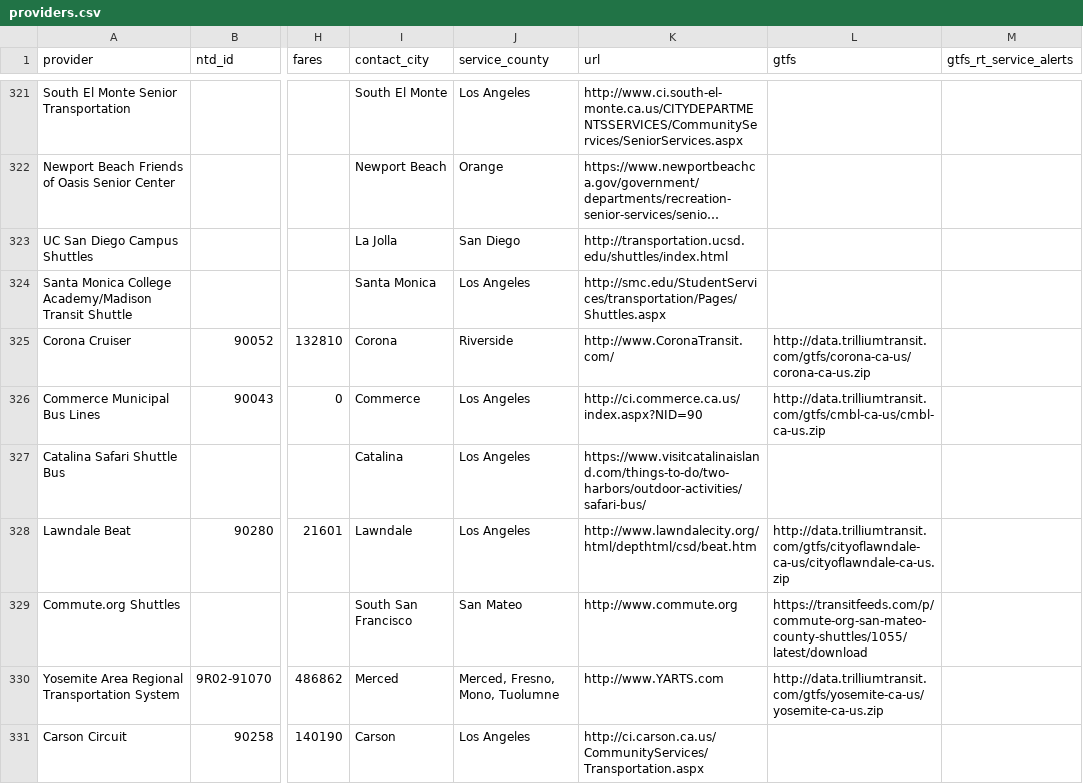
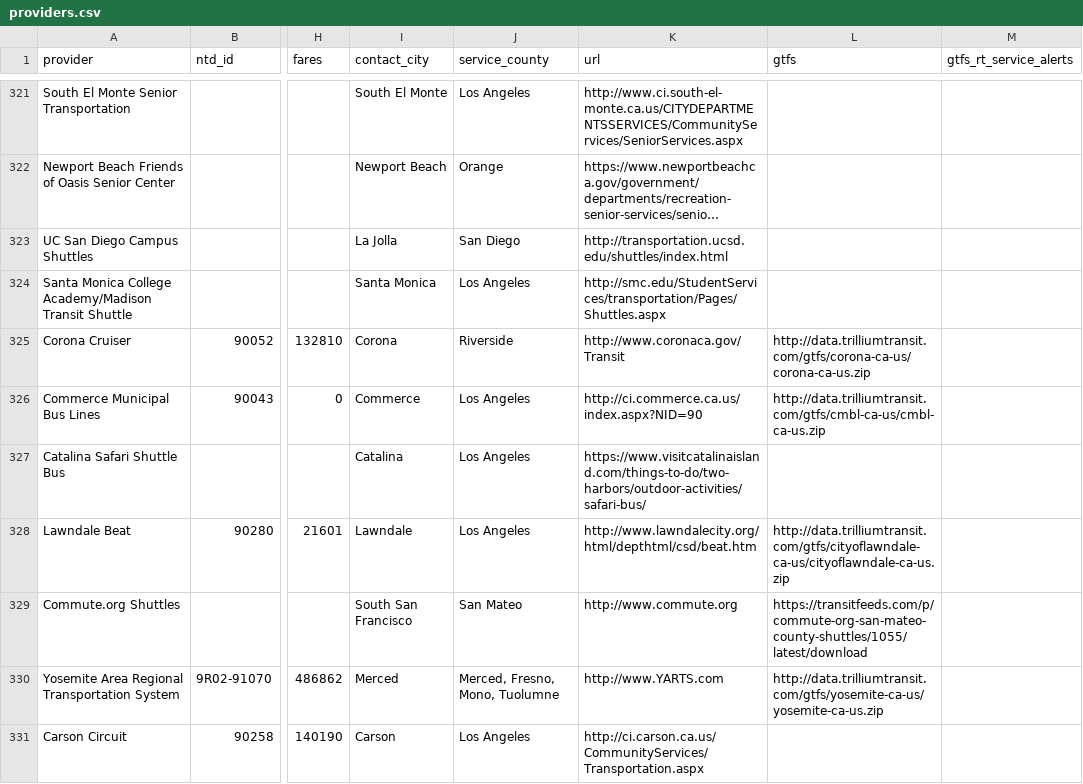
Before and after one commit to cal-itp/mobility-marketplace, a CSV file: metadata/providers/providers.csv, drawn as a sheet; only a part is shown, gaps mark what is left out; long unchanged cells end in …; the diff names each change by its address in the sheet, - before the commit and + after, or states it on an @@ line.

Commit message:
Update Corona Cruiser website URL (#267)

```diff
--- a/metadata/providers/providers.csv
+++ b/metadata/providers/providers.csv
-K325 (url): http://www.CoronaTransit.com/
+K325 (url): http://www.coronaca.gov/Transit
```
